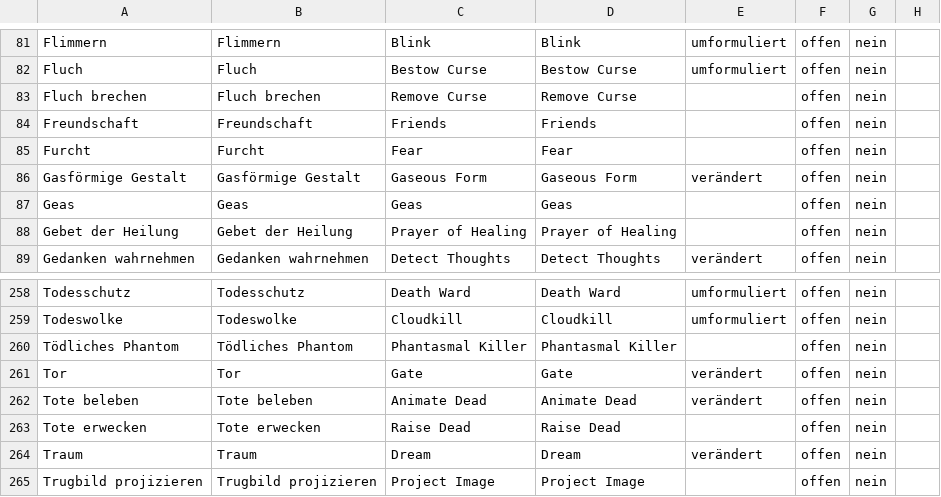
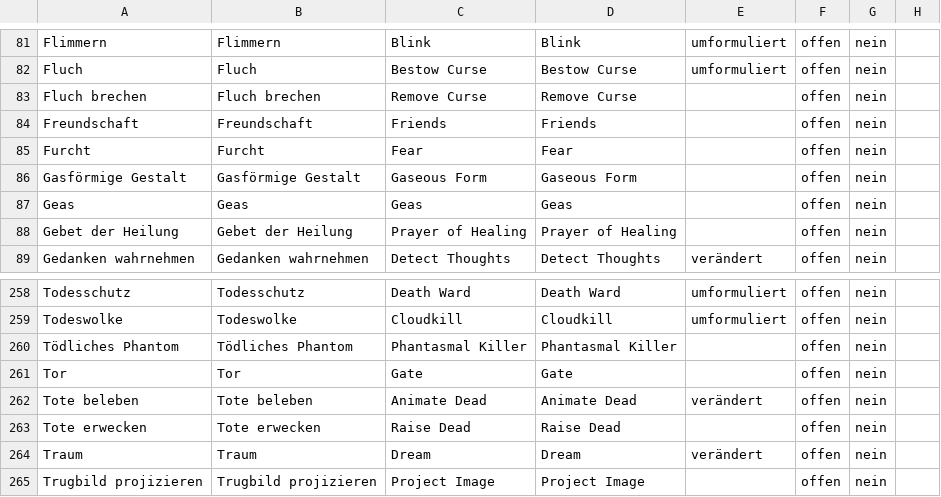
Before and after one commit to wyrmworkspublishing/free5e, a CSV file: de-DE/Codex_der_Charaktere/06_Zauberwirken/Beschreibungen_der_Zauber/Zauber-Glossar.csv, drawn as a sheet; only a part is shown, gaps mark what is left out.

```diff
--- a/de-DE/Codex_der_Charaktere/06_Zauberwirken/Beschreibungen_der_Zauber/Zauber-Glossar.csv
+++ b/de-DE/Codex_der_Charaktere/06_Zauberwirken/Beschreibungen_der_Zauber/Zauber-Glossar.csv
@@ -85,3 +85,3 @@ Freundschaft;Freundschaft;Friends;Friends;;offen;nein;
 Furcht;Furcht;Fear;Fear;;offen;nein;
-Gasförmige Gestalt;Gasförmige Gestalt;Gaseous Form;Gaseous Form;verändert;offen;nein;
+Gasförmige Gestalt;Gasförmige Gestalt;Gaseous Form;Gaseous Form;;offen;nein;
 Geas;Geas;Geas;Geas;;offen;nein;
@@ -260,3 +260,3 @@ Todeswolke;Todeswolke;Cloudkill;Cloudkill;umformuliert;offen;nein;
 Tödliches Phantom;Tödliches Phantom;Phantasmal Killer;Phantasmal Killer;;offen;nein;
-Tor;Tor;Gate;Gate;verändert;offen;nein;
+Tor;Tor;Gate;Gate;;offen;nein;
 Tote beleben;Tote beleben;Animate Dead;Animate Dead;verändert;offen;nein;
```
Also changed, not shown: 2 other files.
